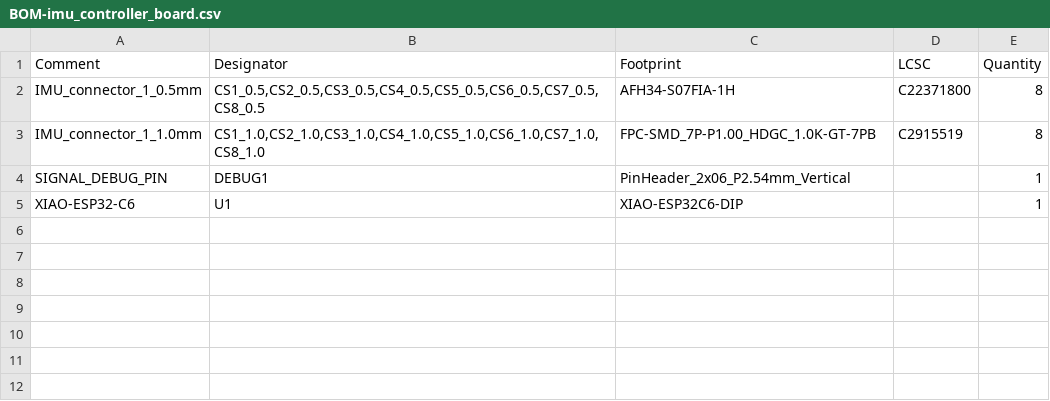
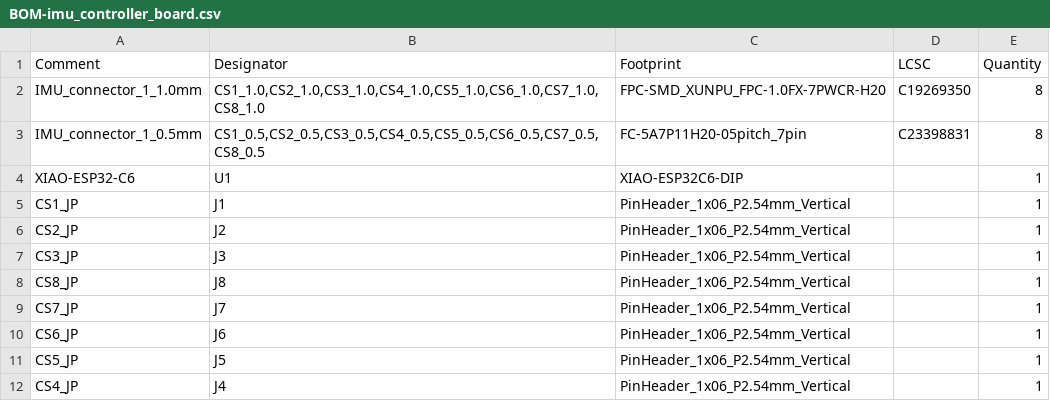
Before and after one commit to Beef1297/imu_controller_board, a CSV file: jlcpcb/production_files/BOM-imu_controller_board.csv, drawn as a sheet.

```diff
--- a/jlcpcb/production_files/BOM-imu_controller_board.csv
+++ b/jlcpcb/production_files/BOM-imu_controller_board.csv
@@ -1,5 +1,12 @@
 Comment,Designator,Footprint,LCSC,Quantity
-IMU_connector_1_0.5mm,"CS1_0.5,CS2_0.5,CS3_0.5,CS4_0.5,CS5_0.5,CS6_0.5,CS7_0.5,CS8_0.5",AFH34-S07FIA-1H,C22371800,8
-IMU_connector_1_1.0mm,"CS1_1.0,CS2_1.0,CS3_1.0,CS4_1.0,CS5_1.0,CS6_1.0,CS7_1.0,CS8_1.0",FPC-SMD_7P-P1.00_HDGC_1.0K-GT-7PB,C2915519,8
-SIGNAL_DEBUG_PIN,DEBUG1,PinHeader_2x06_P2.54mm_Vertical,,1
+IMU_connector_1_1.0mm,"CS1_1.0,CS2_1.0,CS3_1.0,CS4_1.0,CS5_1.0,CS6_1.0,CS7_1.0,CS8_1.0",FPC-SMD_XUNPU_FPC-1.0FX-7PWCR-H20,C19269350,8
+IMU_connector_1_0.5mm,"CS1_0.5,CS2_0.5,CS3_0.5,CS4_0.5,CS5_0.5,CS6_0.5,CS7_0.5,CS8_0.5",FC-5A7P11H20-05pitch_7pin,C23398831,8
 XIAO-ESP32-C6,U1,XIAO-ESP32C6-DIP,,1
+CS1_JP,J1,PinHeader_1x06_P2.54mm_Vertical,,1
+CS2_JP,J2,PinHeader_1x06_P2.54mm_Vertical,,1
+CS3_JP,J3,PinHeader_1x06_P2.54mm_Vertical,,1
+CS8_JP,J8,PinHeader_1x06_P2.54mm_Vertical,,1
+CS7_JP,J7,PinHeader_1x06_P2.54mm_Vertical,,1
+CS6_JP,J6,PinHeader_1x06_P2.54mm_Vertical,,1
+CS5_JP,J5,PinHeader_1x06_P2.54mm_Vertical,,1
+CS4_JP,J4,PinHeader_1x06_P2.54mm_Vertical,,1
```
Also changed, not shown: jlcpcb/production_files/CPL-imu_controller_board.csv, 17 other files.
